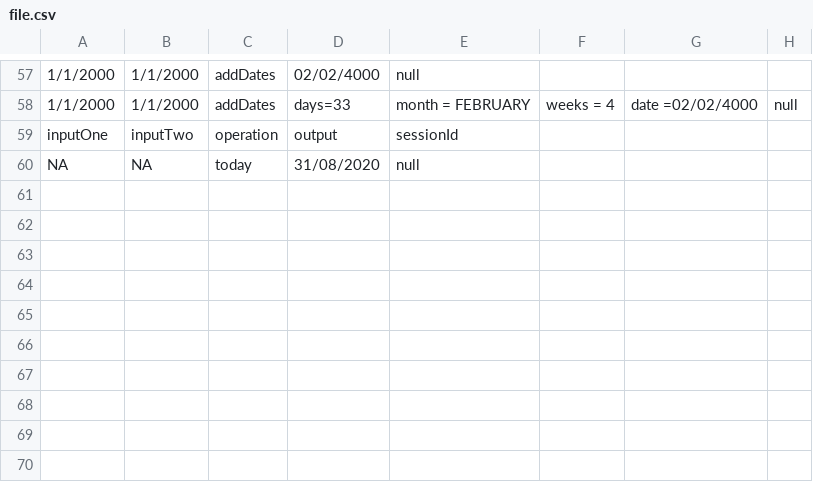
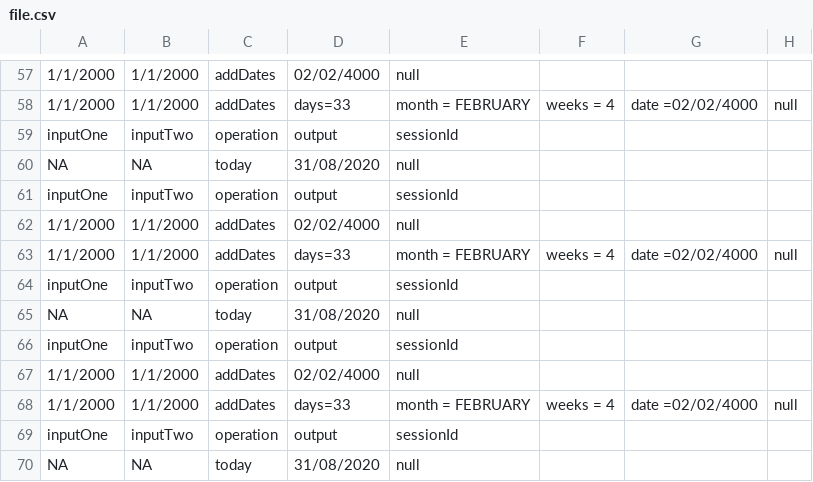
Before and after one commit to pavanjupalli/tempDate, a CSV file: src/main/resources/static/file.csv, drawn as a sheet; only a part is shown, gaps mark what is left out.

```diff
--- a/src/main/resources/static/file.csv
+++ b/src/main/resources/static/file.csv
@@ -60 +60,11 @@ inputOne,inputTwo,operation,output,sessionId
 NA,NA,today,31/08/2020,null
+inputOne,inputTwo,operation,output,sessionId
+1/1/2000,1/1/2000,addDates,02/02/4000,null
+1/1/2000,1/1/2000,addDates,days=33, month = FEBRUARY, weeks = 4, date =02/02/4000,null
+inputOne,inputTwo,operation,output,sessionId
+NA,NA,today,31/08/2020,null
+inputOne,inputTwo,operation,output,sessionId
+1/1/2000,1/1/2000,addDates,02/02/4000,null
+1/1/2000,1/1/2000,addDates,days=33, month = FEBRUARY, weeks = 4, date =02/02/4000,null
+inputOne,inputTwo,operation,output,sessionId
+NA,NA,today,31/08/2020,null
```
Also changed, not shown: 1 other file.
